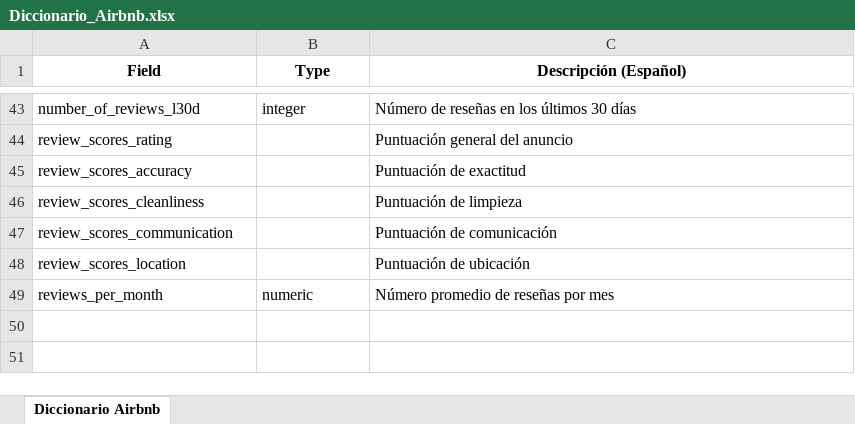
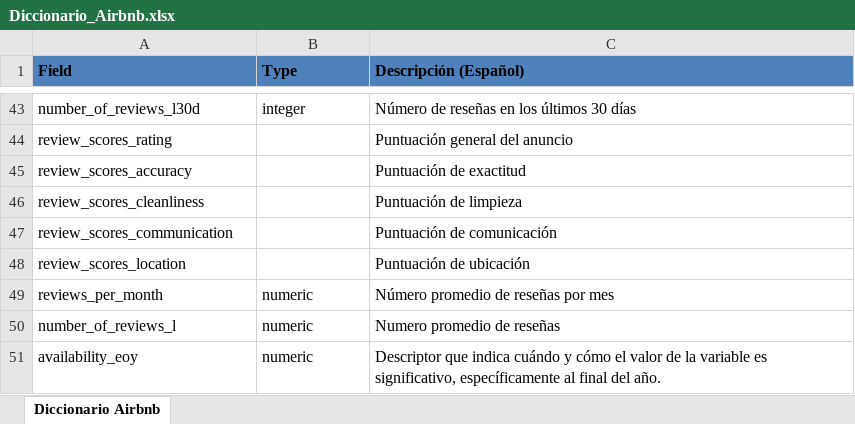
Before and after one commit to a01737544/Entendimiento-de-los-datos, an Excel workbook: Diccionario_Airbnb.xlsx, sheet Diccionario Airbnb, drawn as a sheet; only a part is shown, gaps mark what is left out; values as stored, in another font and other column widths than the file's, no borders; the diff names each change by its address in the sheet, - before the commit and + after, or states it on an @@ line.

Commit message:
diccionario traducido

```diff
--- a/Diccionario_Airbnb.xlsx (sheet Diccionario Airbnb)
+++ b/Diccionario_Airbnb.xlsx (sheet Diccionario Airbnb)
@@ A1:C1 fill: none → #4F81BD, alignment: center → left @@
+row 50: number_of_reviews_l | numeric | Numero promedio de reseñas
+row 51: availability_eoy | numeric | Descriptor que indica cuándo y cómo el valor de la variable es significativo, específicamente al final del año.
```
